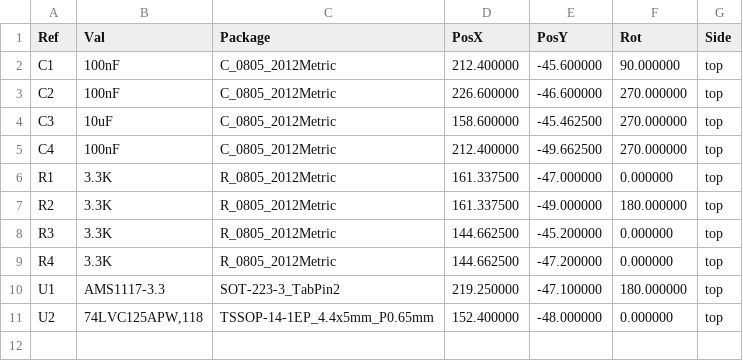
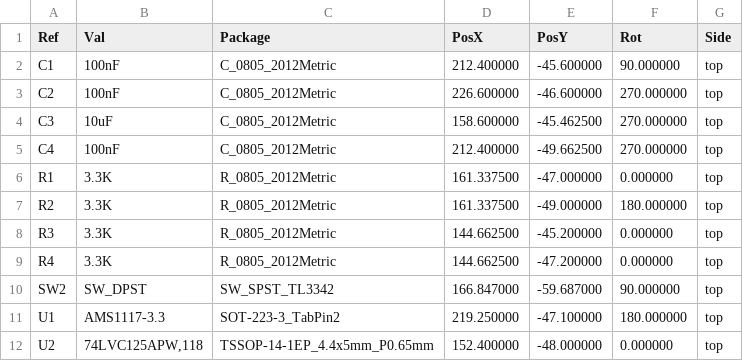
Before and after one commit to JackPikatea/pikatea-macropad-deej-firmware, a CSV file: Pikatea Bottom Switch/Gerbers/PikateaBSB-top-pos.csv, drawn as a sheet.

Commit message:
updated gerbers for daughter board

```diff
--- a/Pikatea Bottom Switch/Gerbers/PikateaBSB-top-pos.csv
+++ b/Pikatea Bottom Switch/Gerbers/PikateaBSB-top-pos.csv
@@ -9,2 +9,3 @@ Ref,Val,Package,PosX,PosY,Rot,Side
 "R4","3.3K","R_0805_2012Metric",144.662500,-47.200000,0.000000,top
+"SW2","SW_DPST","SW_SPST_TL3342",166.847000,-59.687000,90.000000,top
 "U1","AMS1117-3.3","SOT-223-3_TabPin2",219.250000,-47.100000,180.000000,top
```
Also changed, not shown: 15 other files.
